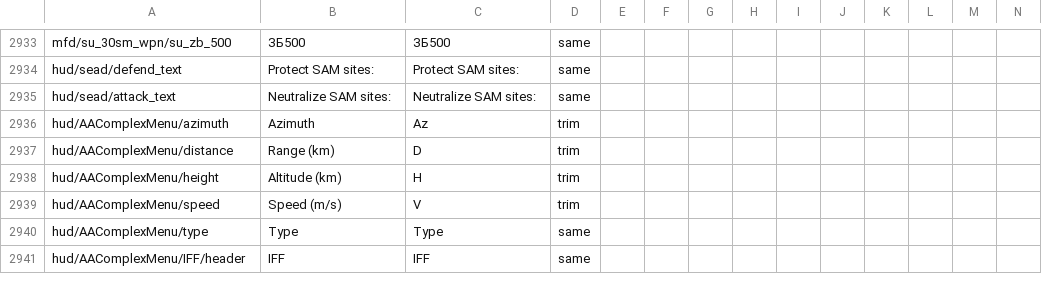
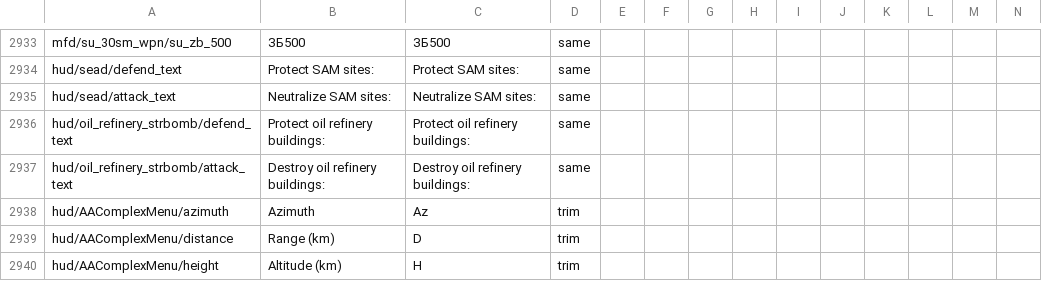
Before and after one commit to mikechuy/SCAM, a CSV file: ui.csv, drawn as a sheet; only a part is shown, gaps mark what is left out; the shorter side is filled out with more unchanged rows; rows hold the shown columns only; the diff names each change by its address in the sheet, - before the commit and + after, or states it on an @@ line.

```diff
--- a/ui.csv
+++ b/ui.csv
+row 2936: hud/oil_refinery_strbomb/defend_text | Protect oil refinery buildings: | Protect oil refinery buildings: | same
+row 2937: hud/oil_refinery_strbomb/attack_text | Destroy oil refinery buildings: | Destroy oil refinery buildings: | same
```
Also changed, not shown: missions_versus.csv, 1 other file.
